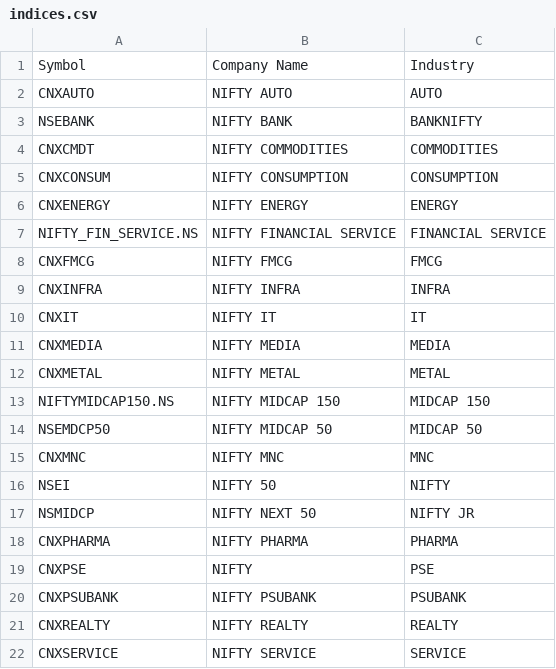
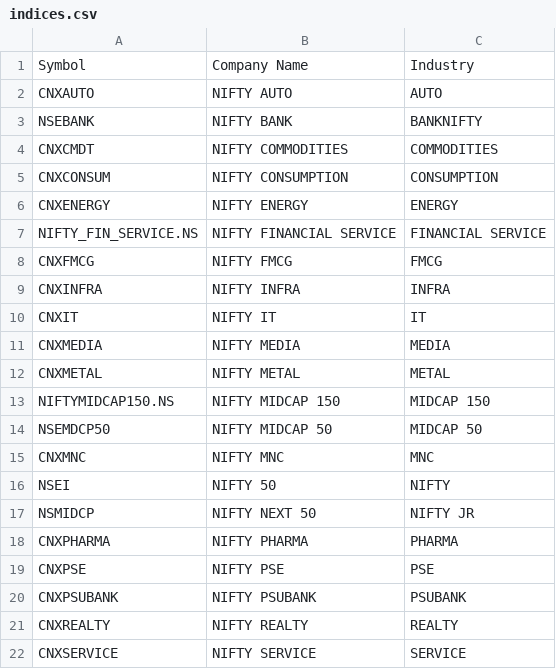
Before and after one commit to anki1007/rrg-stocks, a CSV file: ticker/indices.csv, drawn as a sheet.

Commit message:
indices.csv

```diff
--- a/ticker/indices.csv
+++ b/ticker/indices.csv
@@ -18,3 +18,3 @@ NSMIDCP,NIFTY NEXT 50,NIFTY JR
 CNXPHARMA,NIFTY PHARMA,PHARMA
-CNXPSE,NIFTY ,PSE
+CNXPSE,NIFTY PSE ,PSE
 CNXPSUBANK,NIFTY PSUBANK,PSUBANK
```
